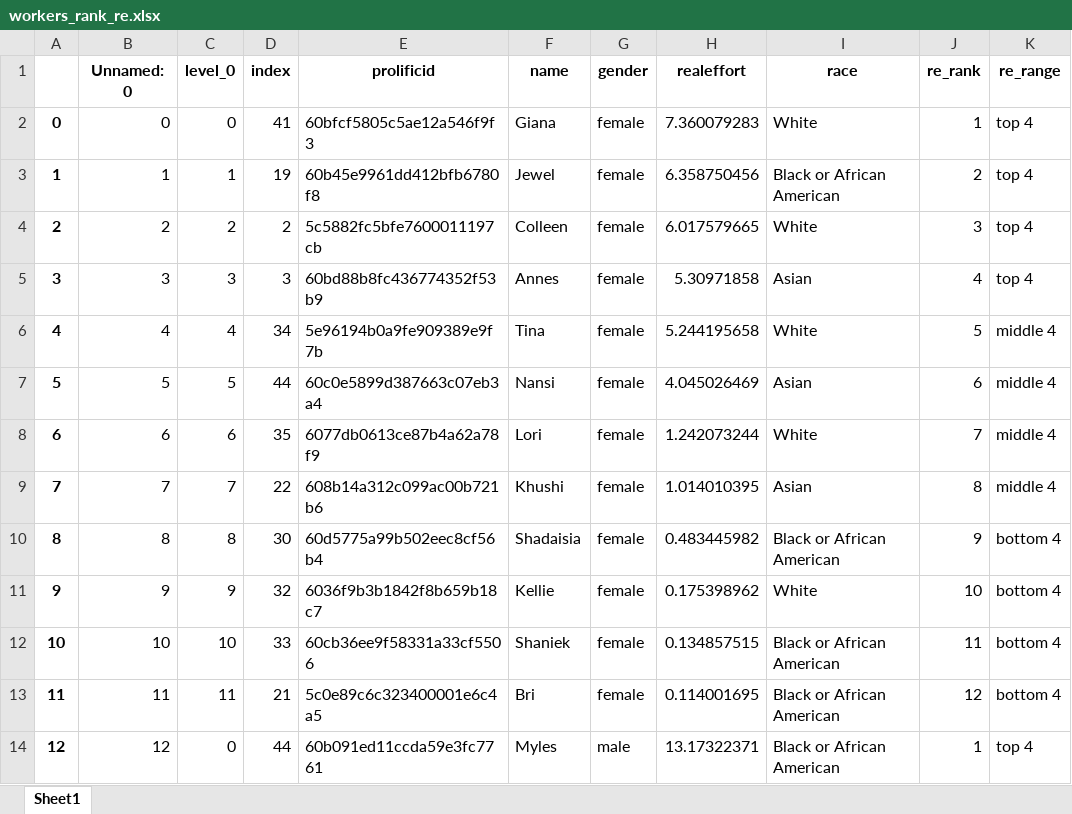
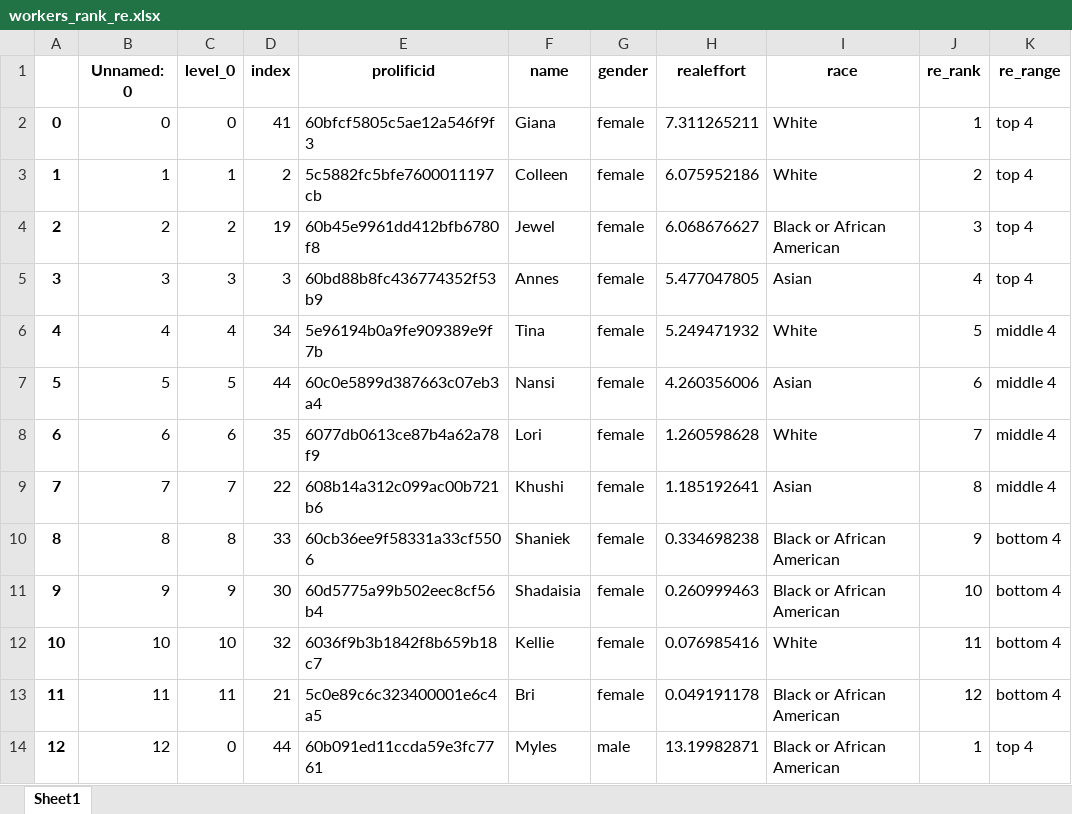
Before and after one commit to meyting/discrank, an Excel workbook: _static/global/binaryrankings/workers_rank_re.xlsx, sheet Sheet1, drawn as a sheet; only a part is shown; values as stored, in another font and other column widths than the file's, no borders; the diff covers the shown part only; the diff names each change by its address in the sheet, - before the commit and + after, or states it on an @@ line.

```diff
--- a/_static/global/binaryrankings/workers_rank_re.xlsx (sheet Sheet1)
+++ b/_static/global/binaryrankings/workers_rank_re.xlsx (sheet Sheet1)
-H2 (realeffort): 7.360079283
+H2 (realeffort): 7.311265211
-D3 (index): 19
+D3 (index): 2
-E3 (prolificid): 60b45e9961dd412bfb6780f8
+E3 (prolificid): 5c5882fc5bfe7600011197cb
-F3 (name): Jewel
+F3 (name): Colleen
-H3 (realeffort): 6.358750456
+H3 (realeffort): 6.075952186
-I3 (race): Black or African American
+I3 (race): White
-D4 (index): 2
+D4 (index): 19
-E4 (prolificid): 5c5882fc5bfe7600011197cb
+E4 (prolificid): 60b45e9961dd412bfb6780f8
-F4 (name): Colleen
+F4 (name): Jewel
-H4 (realeffort): 6.017579665
+H4 (realeffort): 6.068676627
-I4 (race): White
+I4 (race): Black or African American
-H5 (realeffort): 5.30971858
+H5 (realeffort): 5.477047805
-H6 (realeffort): 5.244195658
+H6 (realeffort): 5.249471932
-H7 (realeffort): 4.045026469
+H7 (realeffort): 4.260356006
-H8 (realeffort): 1.242073244
+H8 (realeffort): 1.260598628
-H9 (realeffort): 1.014010395
+H9 (realeffort): 1.185192641
-D10 (index): 30
+D10 (index): 33
-E10 (prolificid): 60d5775a99b502eec8cf56b4
+E10 (prolificid): 60cb36ee9f58331a33cf5506
-F10 (name): Shadaisia
+F10 (name): Shaniek
-H10 (realeffort): 0.483445982
+H10 (realeffort): 0.334698238
-D11 (index): 32
+D11 (index): 30
-E11 (prolificid): 6036f9b3b1842f8b659b18c7
+E11 (prolificid): 60d5775a99b502eec8cf56b4
-F11 (name): Kellie
+F11 (name): Shadaisia
-H11 (realeffort): 0.175398962
+H11 (realeffort): 0.260999463
-I11 (race): White
+I11 (race): Black or African American
-D12 (index): 33
+D12 (index): 32
-E12 (prolificid): 60cb36ee9f58331a33cf5506
+E12 (prolificid): 6036f9b3b1842f8b659b18c7
-F12 (name): Shaniek
+F12 (name): Kellie
-H12 (realeffort): 0.134857515
+H12 (realeffort): 0.076985416
-I12 (race): Black or African American
+I12 (race): White
-H13 (realeffort): 0.114001695
+H13 (realeffort): 0.049191178
-H14 (realeffort): 13.17322371
+H14 (realeffort): 13.19982871
```
Also changed, not shown: 25 edited cells elsewhere in this sheet, _static/global/binaryrankings/workers_rank_mat.xlsx, _static/global/rankrankings/workers_rank_mat.xlsx, 6 other files.
